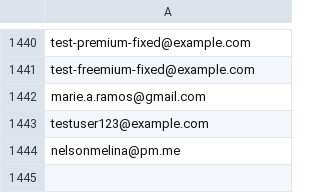
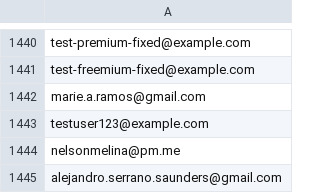
Before and after one commit to vincenthorn/KASINA, a CSV file: whitelist.csv, drawn as a sheet; only a part is shown, gaps mark what is left out; the diff names each change by its address in the sheet, - before the commit and + after, or states it on an @@ line.

```diff
--- a/whitelist.csv
+++ b/whitelist.csv
+row 1445: alejandro.serrano.saunders@gmail.com
```
Also changed, not shown: whitelist-freemium.csv, 1 other file.
